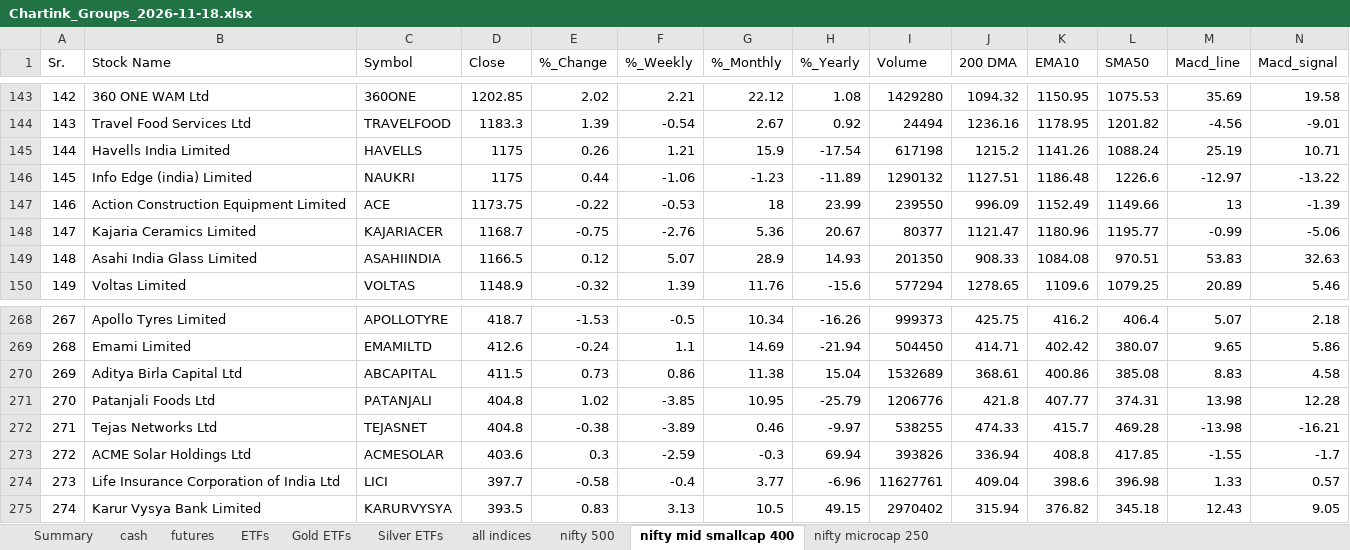
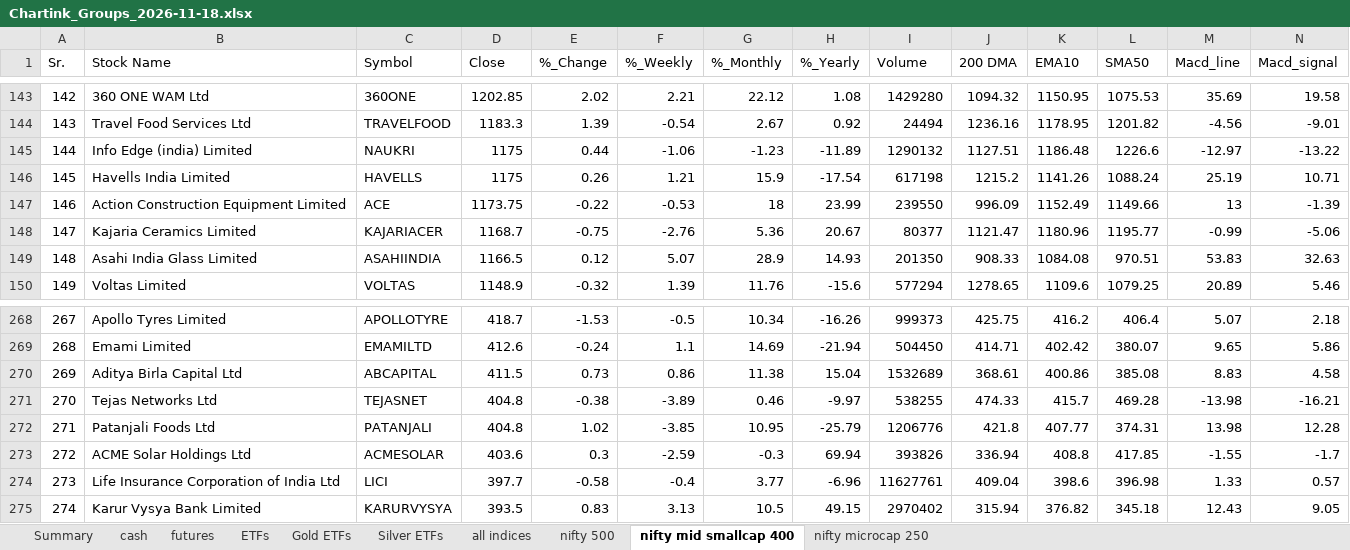
Before and after one commit to mohilsanghavi/Tlive, an Excel workbook: data/Chartink_Groups_2026-11-18.xlsx, sheet nifty mid smallcap 400, drawn as a sheet; only a part is shown, gaps mark what is left out; values as stored, in another font and other column widths than the file's, no borders; removed rows and columns are numbered as before the commit, all else as after; rows hold the shown columns only; the diff names each change by its address in the sheet, - before the commit and + after, or states it on an @@ line.

```diff
--- a/data/Chartink_Groups_2026-11-18.xlsx (sheet nifty mid smallcap 400)
+++ b/data/Chartink_Groups_2026-11-18.xlsx (sheet nifty mid smallcap 400)
-row 145: 144 | Havells India Limited | HAVELLS | 1175 | 0.26 | 1.21 | 15.9 | -17.54 | 617198 | 1215.2 | 1141.26 | 1088.24 | 25.19 | 10.71
-A145 (Sr.): 145
+A145 (Sr.): 144
+row 146: 145 | Havells India Limited | HAVELLS | 1175 | 0.26 | 1.21 | 15.9 | -17.54 | 617198 | 1215.2 | 1141.26 | 1088.24 | 25.19 | 10.71
-row 271: 270 | Patanjali Foods Ltd | PATANJALI | 404.8 | 1.02 | -3.85 | 10.95 | -25.79 | 1206776 | 421.8 | 407.77 | 374.31 | 13.98 | 12.28
-A271 (Sr.): 271
+A271 (Sr.): 270
+row 272: 271 | Patanjali Foods Ltd | PATANJALI | 404.8 | 1.02 | -3.85 | 10.95 | -25.79 | 1206776 | 421.8 | 407.77 | 374.31 | 13.98 | 12.28
```
Also changed, not shown: sheet nifty 500, sheet futures, sheet all indices, sheet ETFs, sheet Summary, 1 other file.
